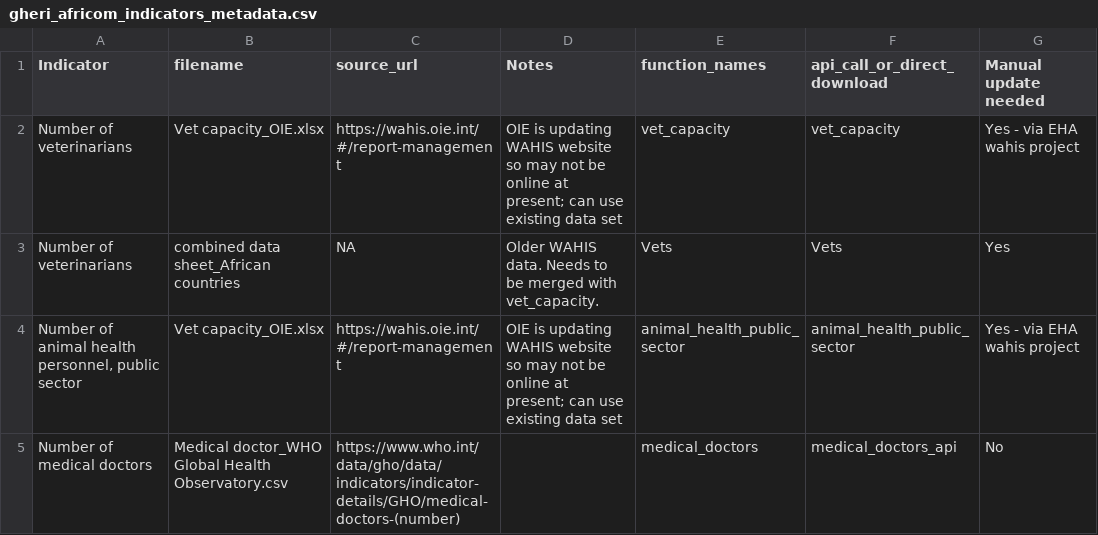
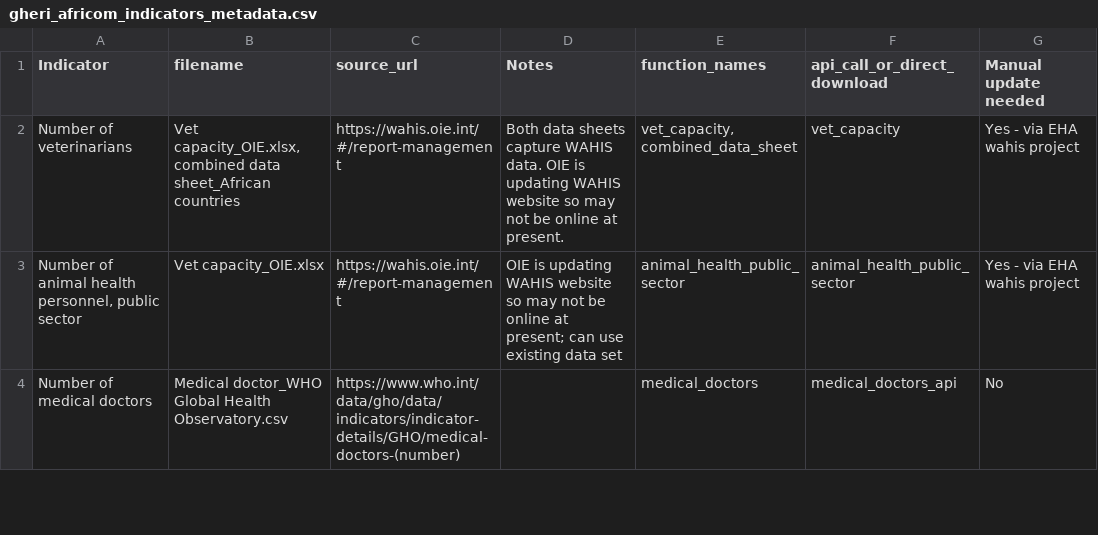
Before and after one commit to ecohealthalliance/One-Health-Database-Africa, a CSV file: gheri_africom_indicators_metadata.csv, drawn as a sheet; only a part is shown.

Commit message:
updating vet indicators

```diff
--- a/gheri_africom_indicators_metadata.csv
+++ b/gheri_africom_indicators_metadata.csv
@@ -1,4 +1,3 @@
 Indicator,filename,source_url,Notes,function_names,api_call_or_direct_download,Manual update needed
-Number of veterinarians,Vet capacity_OIE.xlsx,https://wahis.oie.int/#/report-management,OIE is updating WAHIS website so may not be online at present; can use existing data set,vet_capacity,vet_capacity,Yes - via EHA wahis project
-Number of veterinarians,combined data sheet_African countries,NA,Older WAHIS data. Needs to be merged with vet_capacity. ,Vets,Vets,Yes
+Number of veterinarians,"Vet capacity_OIE.xlsx, combined data sheet_African countries",https://wahis.oie.int/#/report-management,Both data sheets capture WAHIS data. OIE is updating WAHIS website so may not be online at present.,"vet_capacity, combined_data_sheet",vet_capacity,Yes - via EHA wahis project
 "Number of animal health personnel, public sector",Vet capacity_OIE.xlsx,https://wahis.oie.int/#/report-management,OIE is updating WAHIS website so may not be online at present; can use existing data set,animal_health_public_sector,animal_health_public_sector,Yes - via EHA wahis project
```
